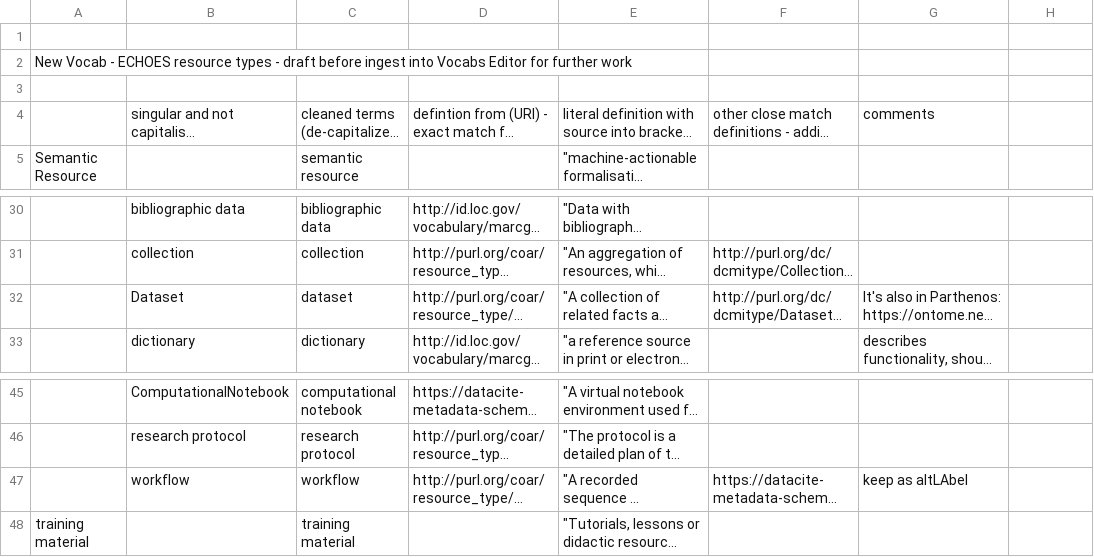
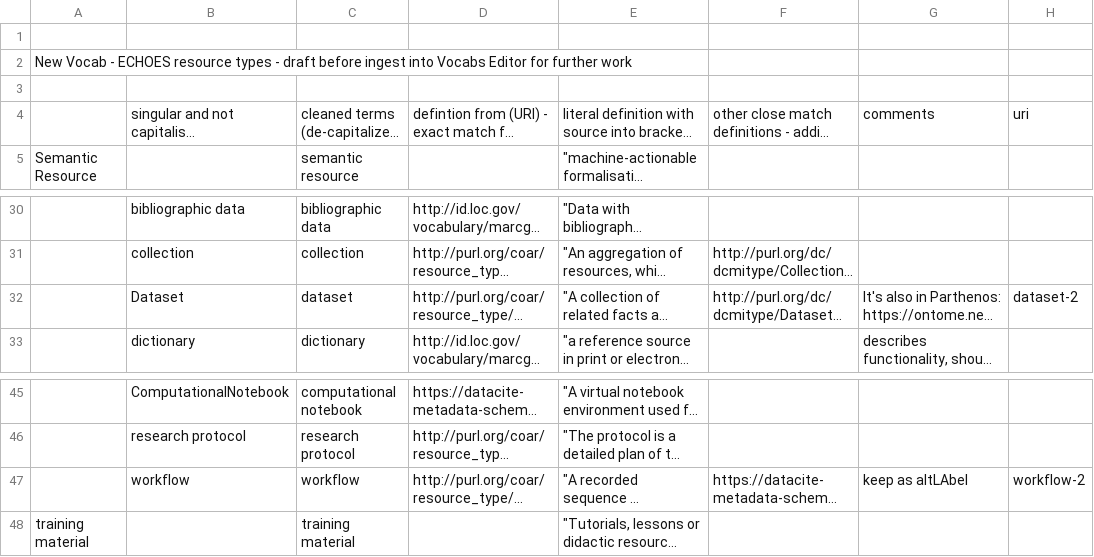
Before and after one commit to acdh-oeaw/vocabs-table2skos, a CSV file: sshomp-resource-type/data.csv, drawn as a sheet; only a part is shown, gaps mark what is left out; long unchanged cells end in …; the diff names each change by its address in the sheet, - before the commit and + after, or states it on an @@ line.

Commit message:
Add URIs for duplicate concepts in SSHOMP Resource Type

```diff
--- a/sshomp-resource-type/data.csv
+++ b/sshomp-resource-type/data.csv
-H4: (empty)
+H4: uri
-H32: (empty)
+H32: dataset-2
-H47: (empty)
+H47: workflow-2
```
